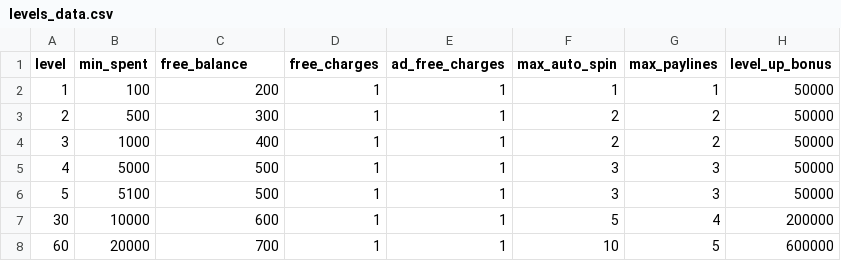
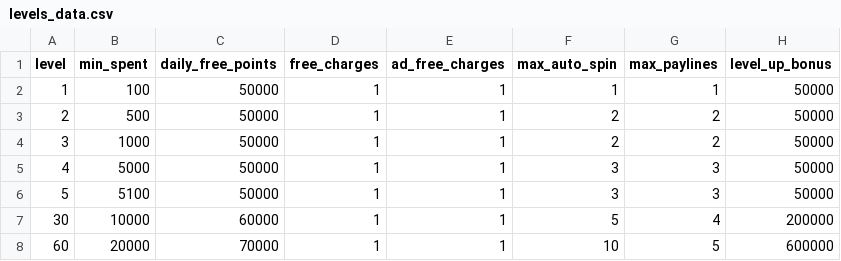
Before and after one commit to hummer91/slot2earn, a CSV file: csv/levels_data.csv, drawn as a sheet.

Commit message:
ver 0.2.2.1 balance renamed to points

```diff
--- a/csv/levels_data.csv
+++ b/csv/levels_data.csv
@@ -1,8 +1,8 @@
-level,min_spent,free_balance,free_charges,ad_free_charges,max_auto_spin,max_paylines,level_up_bonus
-1,100,200,1,1,1,1,50000
-2,500,300,1,1,2,2,50000
-3,1000,400,1,1,2,2,50000
-4,5000,500,1,1,3,3,50000
-5,5100,500,1,1,3,3,50000
-30,10000,600,1,1,5,4,200000
-60,20000,700,1,1,10,5,600000
+level,min_spent,daily_free_points,free_charges,ad_free_charges,max_auto_spin,max_paylines,level_up_bonus
+1,100,50000,1,1,1,1,50000
+2,500,50000,1,1,2,2,50000
+3,1000,50000,1,1,2,2,50000
+4,5000,50000,1,1,3,3,50000
+5,5100,50000,1,1,3,3,50000
+30,10000,60000,1,1,5,4,200000
+60,20000,70000,1,1,10,5,600000
```
Also changed, not shown: 2 other files.
